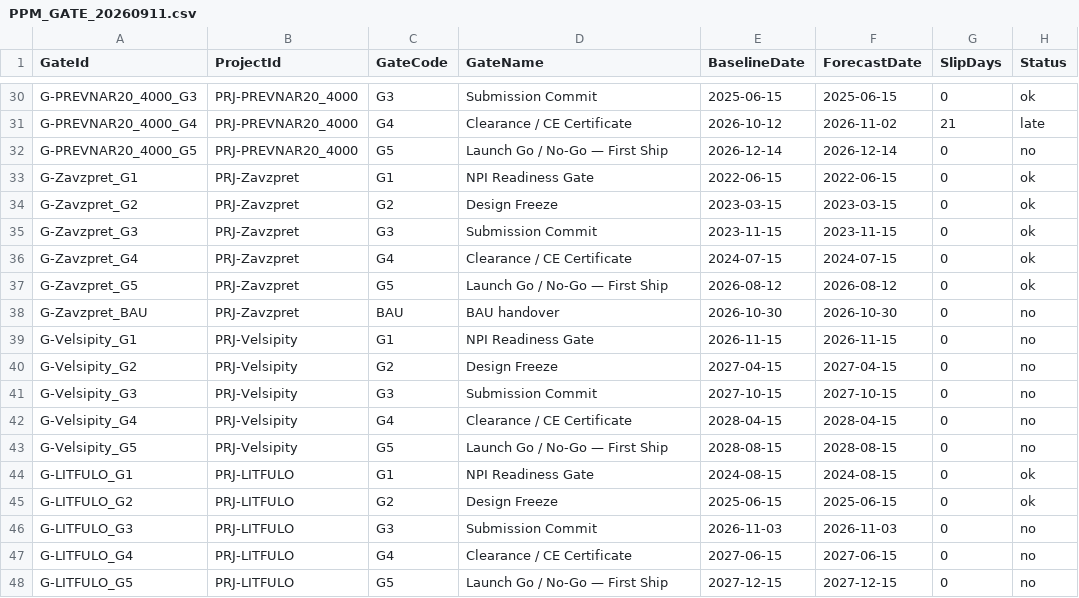
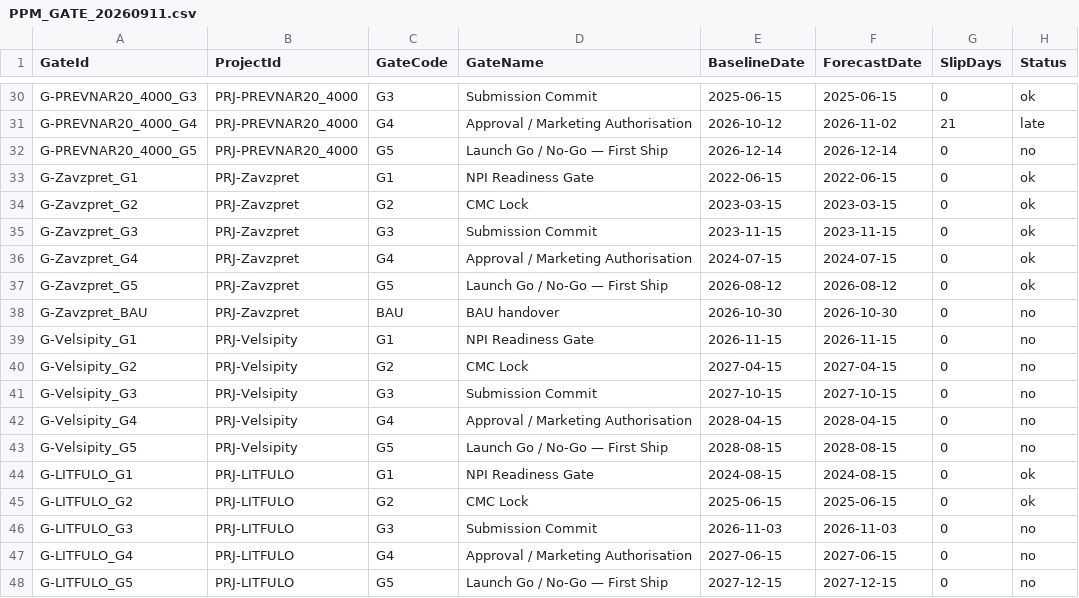
Before and after one commit to gonzalobalmori/Pfizer-NPI-Demo, a CSV file: jJDemo/sources/ppm/PPM_GATE_20260911.csv, drawn as a sheet; only a part is shown, gaps mark what is left out; the diff covers the shown part only; the diff names each change by its address in the sheet, - before the commit and + after, or states it on an @@ line.

```diff
--- a/jJDemo/sources/ppm/PPM_GATE_20260911.csv
+++ b/jJDemo/sources/ppm/PPM_GATE_20260911.csv
-D31 (GateName): Clearance / CE Certificate
+D31 (GateName): Approval / Marketing Authorisation
-D34 (GateName): Design Freeze
+D34 (GateName): CMC Lock
-D36 (GateName): Clearance / CE Certificate
+D36 (GateName): Approval / Marketing Authorisation
-D40 (GateName): Design Freeze
+D40 (GateName): CMC Lock
-D42 (GateName): Clearance / CE Certificate
+D42 (GateName): Approval / Marketing Authorisation
-D45 (GateName): Design Freeze
+D45 (GateName): CMC Lock
-D47 (GateName): Clearance / CE Certificate
+D47 (GateName): Approval / Marketing Authorisation
```
Also changed, not shown: 11 edited cells elsewhere in this file, jJDemo/sources/ppm/PPM_ACTIVITY_20260911.csv, 29 other files.
